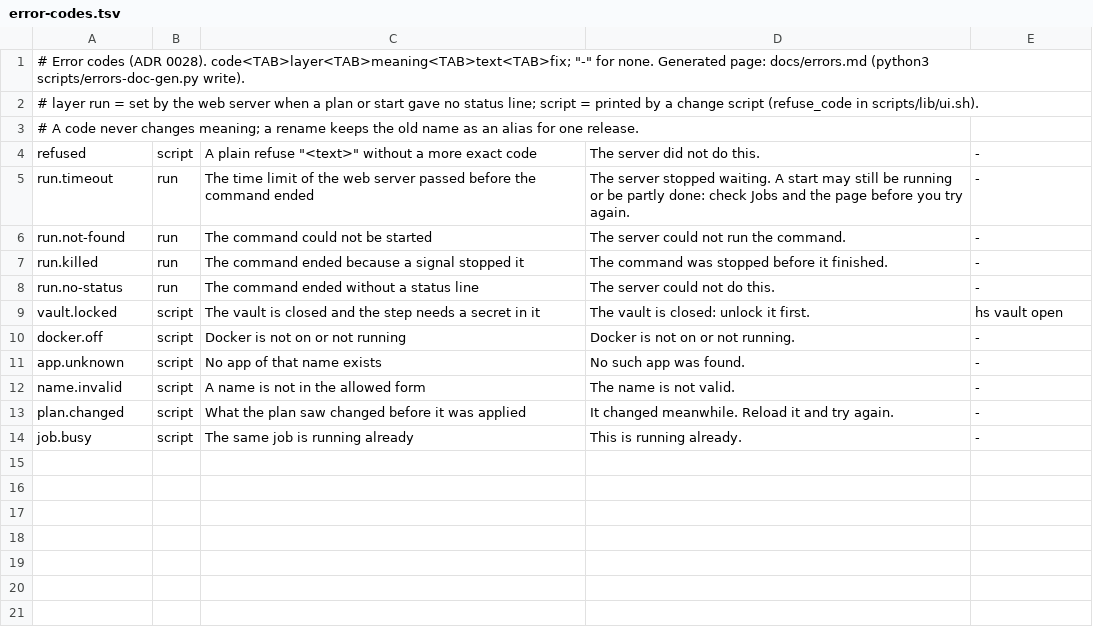
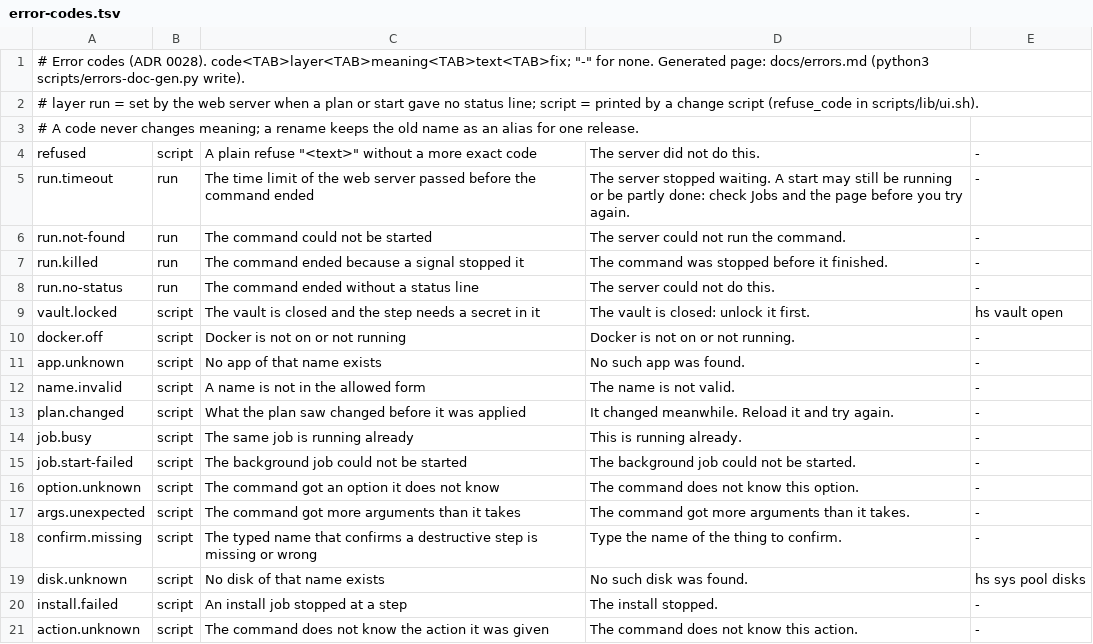
Before and after one commit to hobnix/core, a TSV file: scripts/lib/error-codes.tsv, drawn as a sheet; the diff names each change by its address in the sheet, - before the commit and + after, or states it on an @@ line.

Commit message:
Error messages: codes on the most shown refusals, web shows code and guide link (#488)
Signed-off-by: Wolfgang Schuchter <wolfgang@schuchter.dev>

```diff
--- a/scripts/lib/error-codes.tsv
+++ b/scripts/lib/error-codes.tsv
+row 15: job.start-failed | script | The background job could not be started | The background job could not be started. | -
+row 16: option.unknown | script | The command got an option it does not know | The command does not know this option. | -
+row 17: args.unexpected | script | The command got more arguments than it takes | The command got more arguments than it takes. | -
+row 18: confirm.missing | script | The typed name that confirms a destructive step is missing or wrong | Type the name of the thing to confirm. | -
+row 19: disk.unknown | script | No disk of that name exists | No such disk was found. | hs sys pool disks
+row 20: install.failed | script | An install job stopped at a step | The install stopped. | -
+row 21: action.unknown | script | The command does not know the action it was given | The command does not know this action. | -
```
Also changed, not shown: 48 other files.
